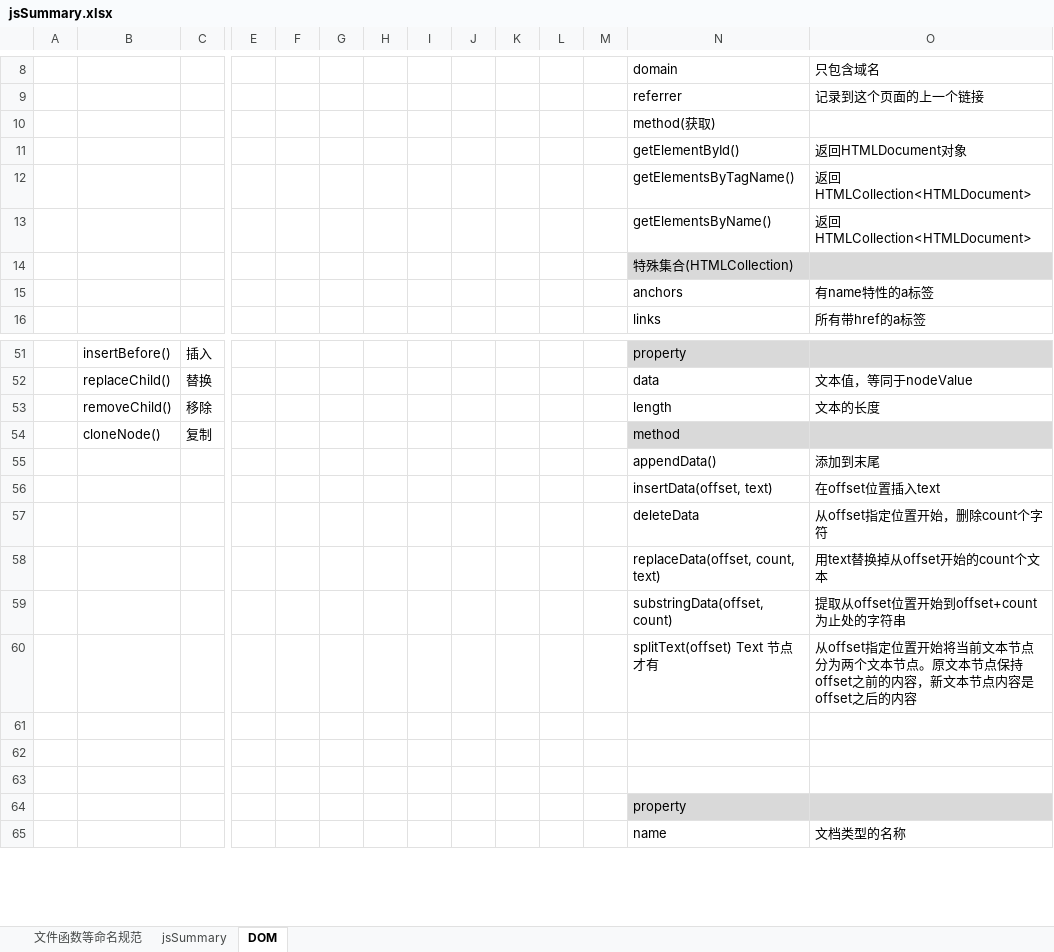
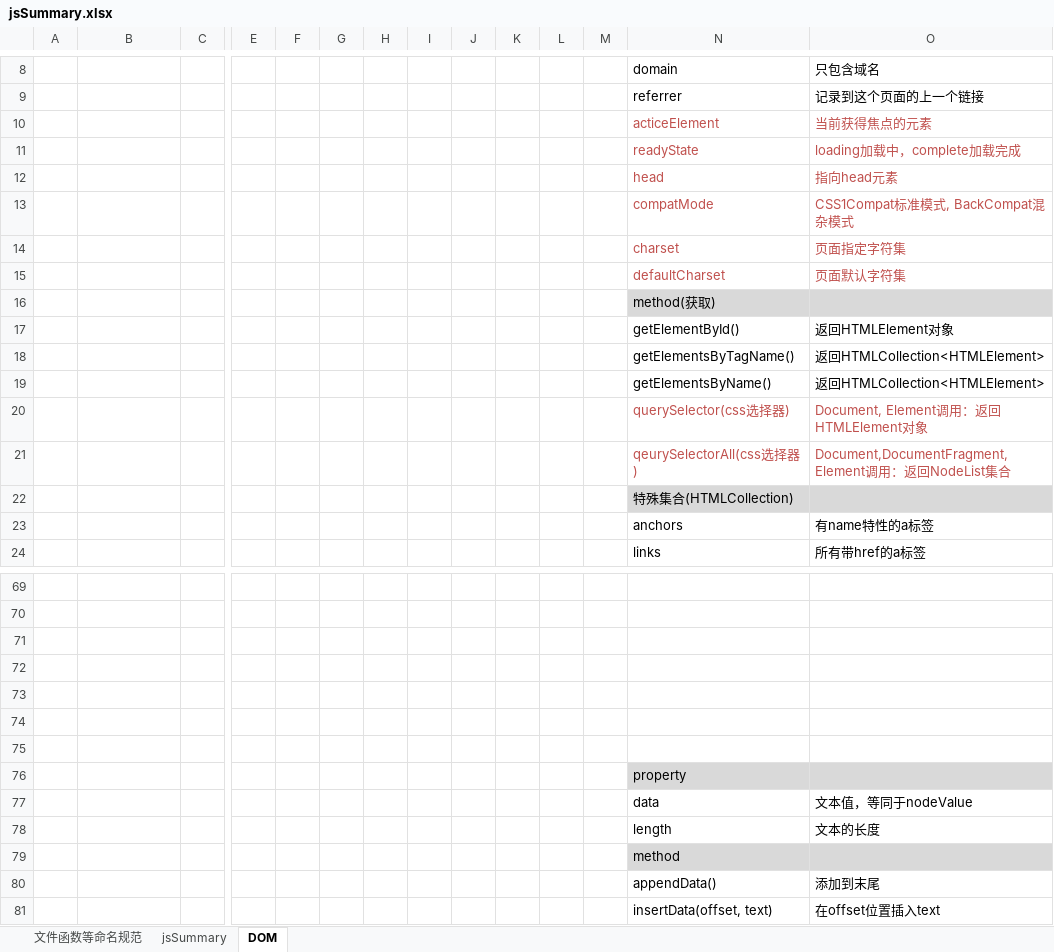
Before and after one commit to YeziZhao/jsSummary, an Excel workbook: assets/jsSummary.xlsx, sheet DOM, drawn as a sheet; only a part is shown, gaps mark what is left out; the shorter side is filled out with more unchanged rows; values as stored, in another font and other column widths than the file's, no borders; charts and pictures not drawn; addresses are those after the commit; rows hold the shown columns only; the diff covers the shown part only; the diff names each change by its address in the sheet, - before the commit and + after, or states it on an @@ line.

```diff
--- a/assets/jsSummary.xlsx (sheet DOM)
+++ b/assets/jsSummary.xlsx (sheet DOM)
+row 10:  |  |  |  |  |  |  |  |  |  |  |  | acticeElement | 当前获得焦点的元素
+row 11:  |  |  |  |  |  |  |  |  |  |  |  | readyState | loading加载中，complete加载完成
+row 12:  |  |  |  |  |  |  |  |  |  |  |  | head | 指向head元素
+row 13:  |  |  |  |  |  |  |  |  |  |  |  | compatMode | CSS1Compat标准模式, BackCompat混杂模式
+row 14:  |  |  |  |  |  |  |  |  |  |  |  | charset | 页面指定字符集
+row 15:  |  |  |  |  |  |  |  |  |  |  |  | defaultCharset | 页面默认字符集
-N16:O16 fill: none
+N16:O16 fill: #D9D9D9
-O17: 返回HTMLDocument对象
+O17: 返回HTMLElement对象
-O18:O19: 返回HTMLCollection<HTMLDocument>
+O18:O19: 返回HTMLCollection<HTMLElement>
+row 20:  |  |  |  |  |  |  |  |  |  |  |  | querySelector(css选择器) | Document, Element调用：返回HTMLElement对象
+row 21:  |  |  |  |  |  |  |  |  |  |  |  | qeurySelectorAll(css选择器) | Document,DocumentFragment, Element调用：返回NodeList集合
-row 69:  | insertBefore() | 插入 |  |  |  |  |  |  |  |  |  | property
+row 69: (empty)
-N69:O69 fill: #D9D9D9
+N69:O69 fill: none
-row 70:  | replaceChild() | 替换 |  |  |  |  |  |  |  |  |  | data | 文本值，等同于nodeValue
+row 70: (empty)
-row 71:  | removeChild() | 移除 |  |  |  |  |  |  |  |  |  | length | 文本的长度
+row 71: (empty)
-row 72:  | cloneNode() | 复制 |  |  |  |  |  |  |  |  |  | method
+row 72: (empty)
-N72:O72 fill: #D9D9D9
+N72:O72 fill: none
+row 73: (empty)
+row 74: (empty)
+row 75: (empty)
+row 76:  |  |  |  |  |  |  |  |  |  |  |  | property
+row 77:  |  |  |  |  |  |  |  |  |  |  |  | data | 文本值，等同于nodeValue
+row 78:  |  |  |  |  |  |  |  |  |  |  |  | length | 文本的长度
+row 79:  |  |  |  |  |  |  |  |  |  |  |  | method
```
Also changed, not shown: 10 added rows, 15 edited cells, cell formats and merged cells elsewhere in this sheet, charts or pictures, 3 other files.
